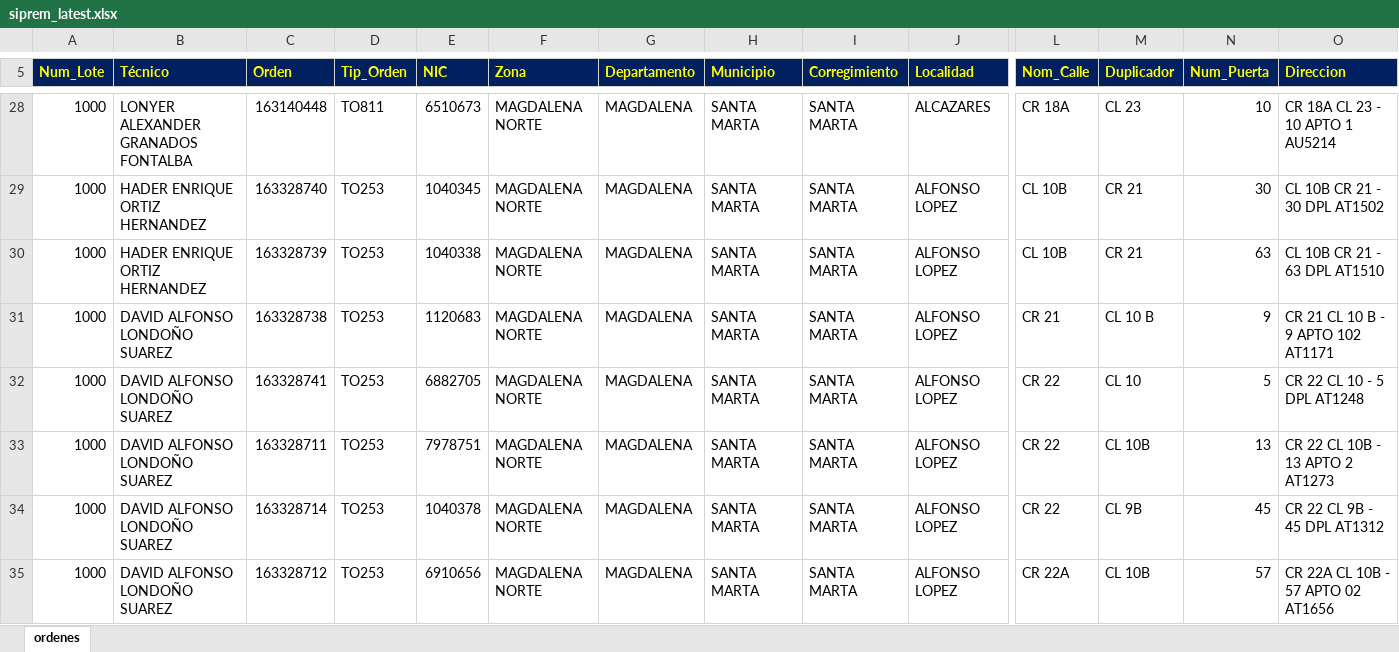
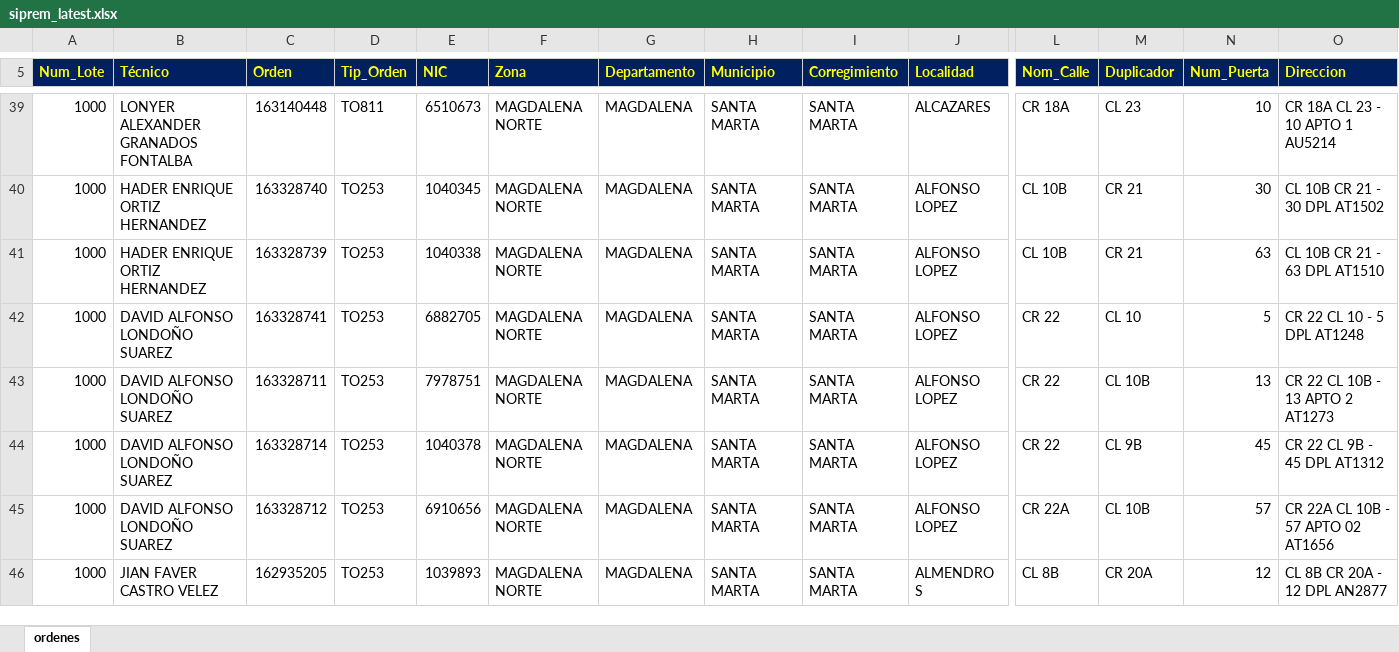
Before and after one commit to vikano27-debug/Dashboard_ING_VOA, an Excel workbook: siprem_latest.xlsx, sheet ordenes, drawn as a sheet; only a part is shown, gaps mark what is left out; the shorter side is filled out with more unchanged rows; values as stored, in another font and other column widths than the file's, no borders; removed rows and columns are numbered as before the commit, all else as after; rows hold the shown columns only; the diff covers the shown part only; the diff names each change by its address in the sheet, - before the commit and + after, or states it on an @@ line.

```diff
--- a/siprem_latest.xlsx (sheet ordenes)
+++ b/siprem_latest.xlsx (sheet ordenes)
-row 31: 1000 | DAVID ALFONSO LONDOÑO SUAREZ | 163328738 | TO253 | 1120683 | MAGDALENA NORTE | MAGDALENA | SANTA MARTA | SANTA MARTA | ALFONSO LOPEZ | CR 21 | CL 10 B | 9 | CR 21 CL 10 B - 9 APTO 102 AT1171
```
Also changed, not shown: 30 added rows, 12 removed rows and 17 edited cells elsewhere in this sheet.
